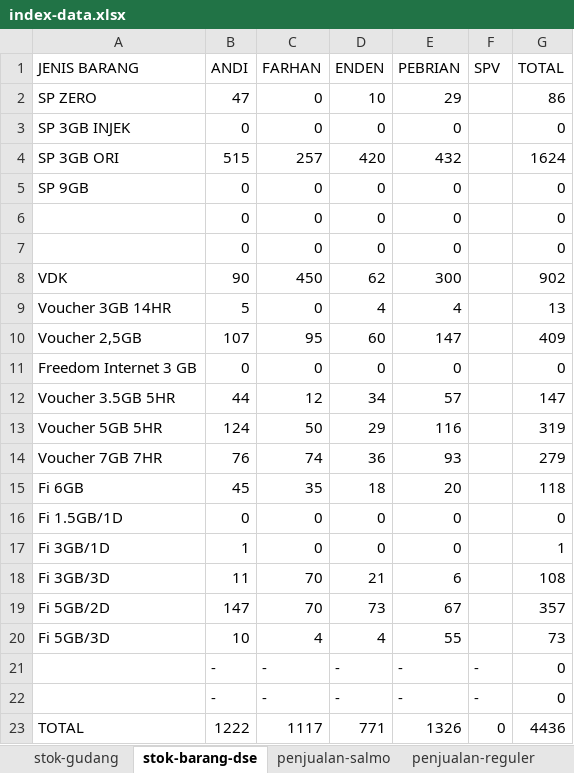
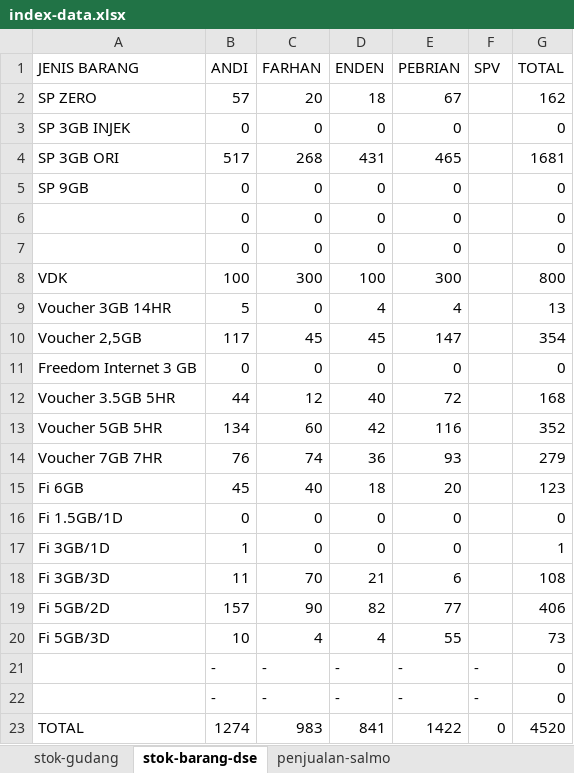
Before and after one commit to andisianday393-byte/MC-SAGARANTEN.WEB, an Excel workbook: index-data.xlsx, sheet stok-barang-dse, drawn as a sheet; values as stored, in another font and other column widths than the file's, no borders; the diff names each change by its address in the sheet, - before the commit and + after, or states it on an @@ line.

```diff
--- a/index-data.xlsx (sheet stok-barang-dse)
+++ b/index-data.xlsx (sheet stok-barang-dse)
-B2 (ANDI): 47
+B2 (ANDI): 57
-C2 (FARHAN): 0
+C2 (FARHAN): 20
-D2 (ENDEN): 10
+D2 (ENDEN): 18
-E2 (PEBRIAN): 29
+E2 (PEBRIAN): 67
-G2 (TOTAL): 86
+G2 (TOTAL): 162
-B4 (ANDI): 515
+B4 (ANDI): 517
-C4 (FARHAN): 257
+C4 (FARHAN): 268
-D4 (ENDEN): 420
+D4 (ENDEN): 431
-E4 (PEBRIAN): 432
+E4 (PEBRIAN): 465
-G4 (TOTAL): 1624
+G4 (TOTAL): 1681
-B8 (ANDI): 90
+B8 (ANDI): 100
-C8 (FARHAN): 450
+C8 (FARHAN): 300
-D8 (ENDEN): 62
+D8 (ENDEN): 100
-G8 (TOTAL): 902
+G8 (TOTAL): 800
-B10 (ANDI): 107
+B10 (ANDI): 117
-C10 (FARHAN): 95
+C10 (FARHAN): 45
-D10 (ENDEN): 60
+D10 (ENDEN): 45
-G10 (TOTAL): 409
+G10 (TOTAL): 354
-D12 (ENDEN): 34
+D12 (ENDEN): 40
-E12 (PEBRIAN): 57
+E12 (PEBRIAN): 72
-G12 (TOTAL): 147
+G12 (TOTAL): 168
-B13 (ANDI): 124
+B13 (ANDI): 134
-C13 (FARHAN): 50
+C13 (FARHAN): 60
-D13 (ENDEN): 29
+D13 (ENDEN): 42
-G13 (TOTAL): 319
+G13 (TOTAL): 352
-C15 (FARHAN): 35
+C15 (FARHAN): 40
-G15 (TOTAL): 118
+G15 (TOTAL): 123
-B19 (ANDI): 147
+B19 (ANDI): 157
-C19 (FARHAN): 70
+C19 (FARHAN): 90
-D19 (ENDEN): 73
+D19 (ENDEN): 82
-E19 (PEBRIAN): 67
+E19 (PEBRIAN): 77
-G19 (TOTAL): 357
+G19 (TOTAL): 406
-B23 (ANDI): 1222
+B23 (ANDI): 1274
-C23 (FARHAN): 1117
+C23 (FARHAN): 983
-D23 (ENDEN): 771
+D23 (ENDEN): 841
-E23 (PEBRIAN): 1326
+E23 (PEBRIAN): 1422
-G23 (TOTAL): 4436
+G23 (TOTAL): 4520
```
Also changed, not shown: sheet index, sheet penjualan-reguler-new, sheet penjualan-paket-tm, sheet stok-gudang, sheet penjualan-salmo, sheet penjualan-direct-selling, other sheet tabs, formulas that keep their value.
